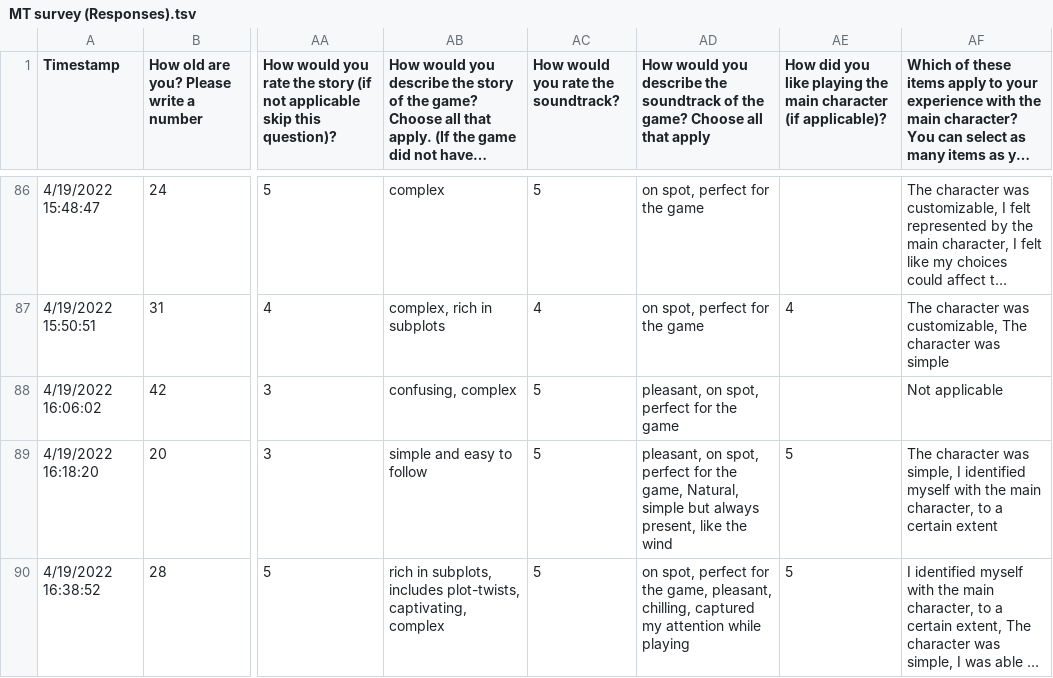
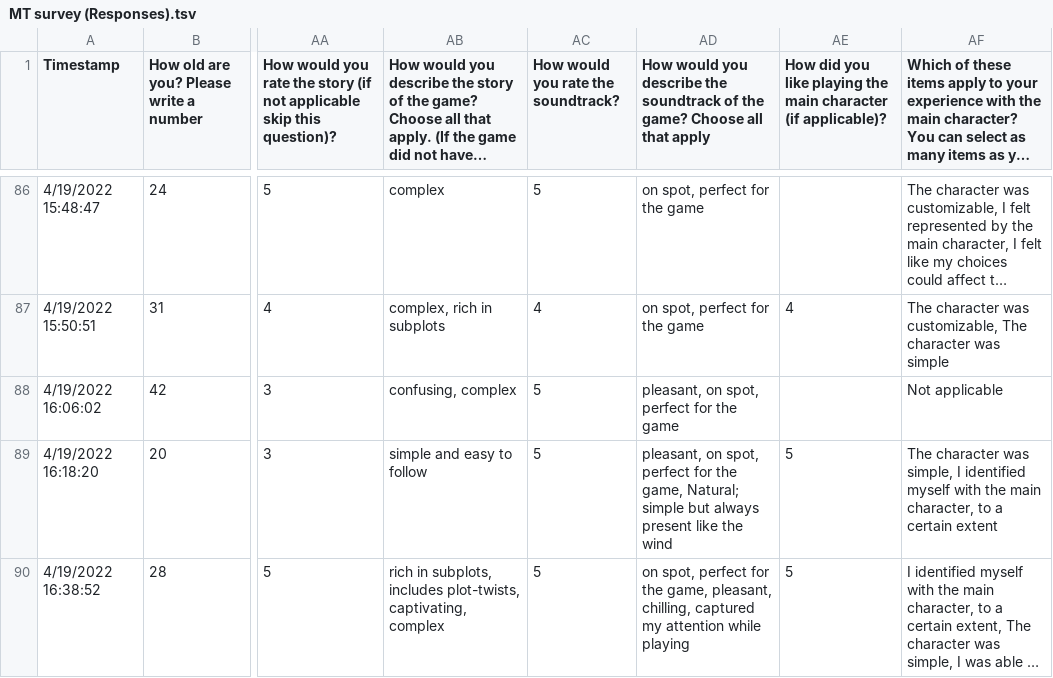
Before and after one commit to Aurora2701/MT_Code, a TSV file: MT survey (Responses).tsv, drawn as a sheet; only a part is shown, gaps mark what is left out; long unchanged cells end in …; the diff covers the shown part only; the diff names each change by its address in the sheet, - before the commit and + after, or states it on an @@ line.

```diff
--- a/MT survey (Responses).tsv
+++ b/MT survey (Responses).tsv
-AD89: …the game, Natural, simple but always present, like the…
+AD89: …the game, Natural; simple but always present like the…
```
Also changed, not shown: 11 edited cells elsewhere in this file, 1 other file.
